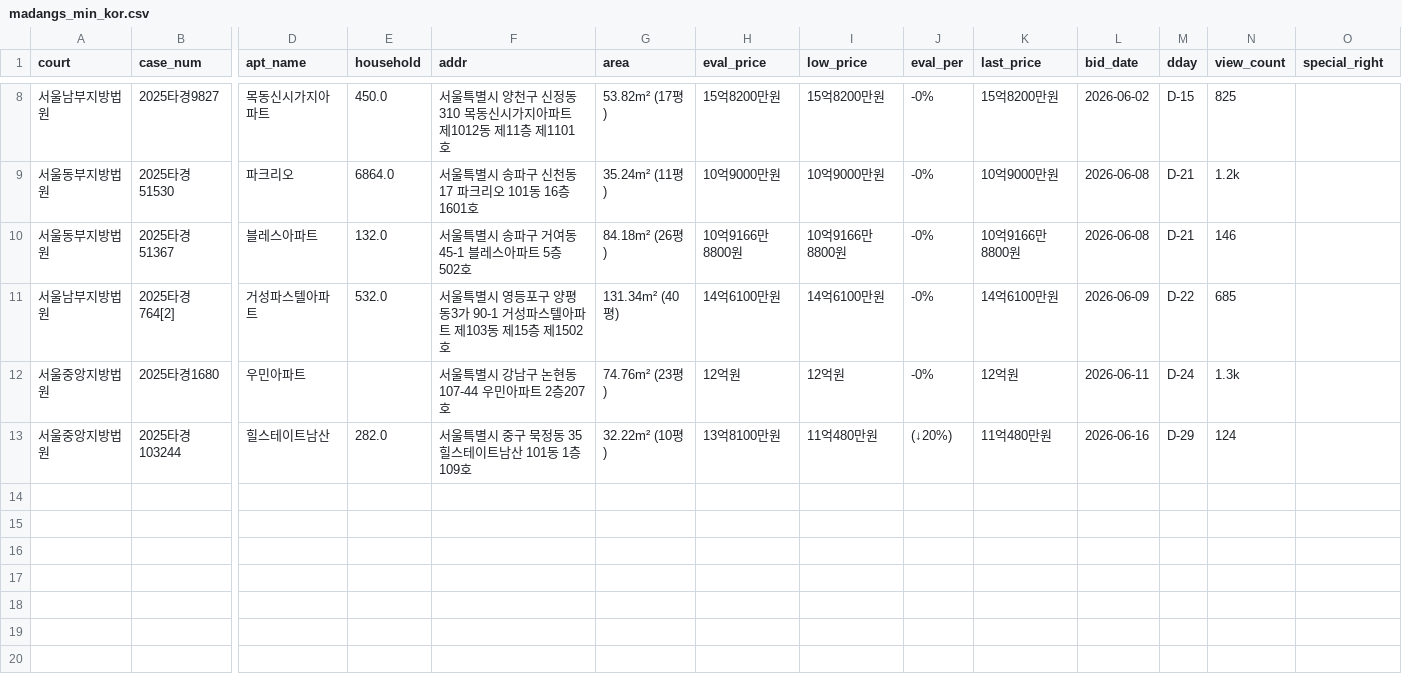
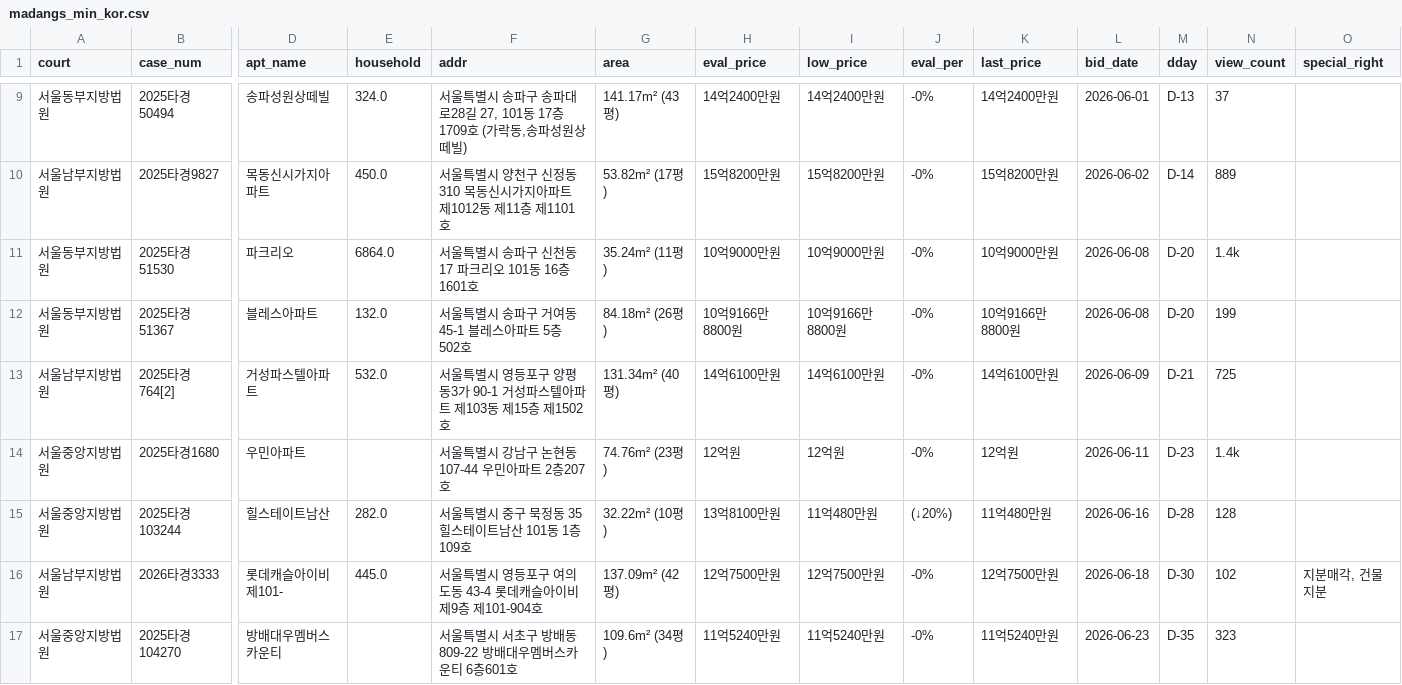
Before and after one commit to pos911/auction_search, a CSV file: madangs_min_kor.csv, drawn as a sheet; only a part is shown, gaps mark what is left out; addresses are those after the commit; rows hold the shown columns only; the diff covers the shown part only; the diff names each change by its address in the sheet, - before the commit and + after, or states it on an @@ line.

```diff
--- a/madangs_min_kor.csv
+++ b/madangs_min_kor.csv
+row 9: 서울동부지방법원 | 2025타경50494 | 송파성원상떼빌 | 324.0 | 서울특별시 송파구 송파대로28길 27, 101동 17층1709호 (가락동,송파성원상떼빌) | 141.17m² (43평) | 14억2400만원 | 14억2400만원 | -0% | 14억2400만원 | 2026-06-01 | D-13 | 37
-M10 (dday): D-15
+M10 (dday): D-14
-N10 (view_count): 825
+N10 (view_count): 889
-M11:M12 (dday): D-21
+M11:M12 (dday): D-20
-N11 (view_count): 1.2k
+N11 (view_count): 1.4k
-N12 (view_count): 146
+N12 (view_count): 199
-M13 (dday): D-22
+M13 (dday): D-21
-N13 (view_count): 685
+N13 (view_count): 725
-M14 (dday): D-24
+M14 (dday): D-23
-N14 (view_count): 1.3k
+N14 (view_count): 1.4k
-M15 (dday): D-29
+M15 (dday): D-28
-N15 (view_count): 124
+N15 (view_count): 128
+row 16: 서울남부지방법원 | 2026타경3333 | 롯데캐슬아이비 제101- | 445.0 | 서울특별시 영등포구 여의도동 43-4 롯데캐슬아이비 제9층 제101-904호 | 137.09m² (42평) | 12억7500만원 | 12억7500만원 | -0% | 12억7500만원 | 2026-06-18 | D-30 | 102 | 지분매각, 건물지분
+row 17: 서울중앙지방법원 | 2025타경104270 | 방배대우멤버스카운티 |  | 서울특별시 서초구 방배동 809-22 방배대우멤버스카운티 6층601호 | 109.6m² (34평) | 11억5240만원 | 11억5240만원 | -0% | 11억5240만원 | 2026-06-23 | D-35 | 323
```
Also changed, not shown: 2 added rows, 1 removed row and 9 edited cells elsewhere in this file, 1 other file.
